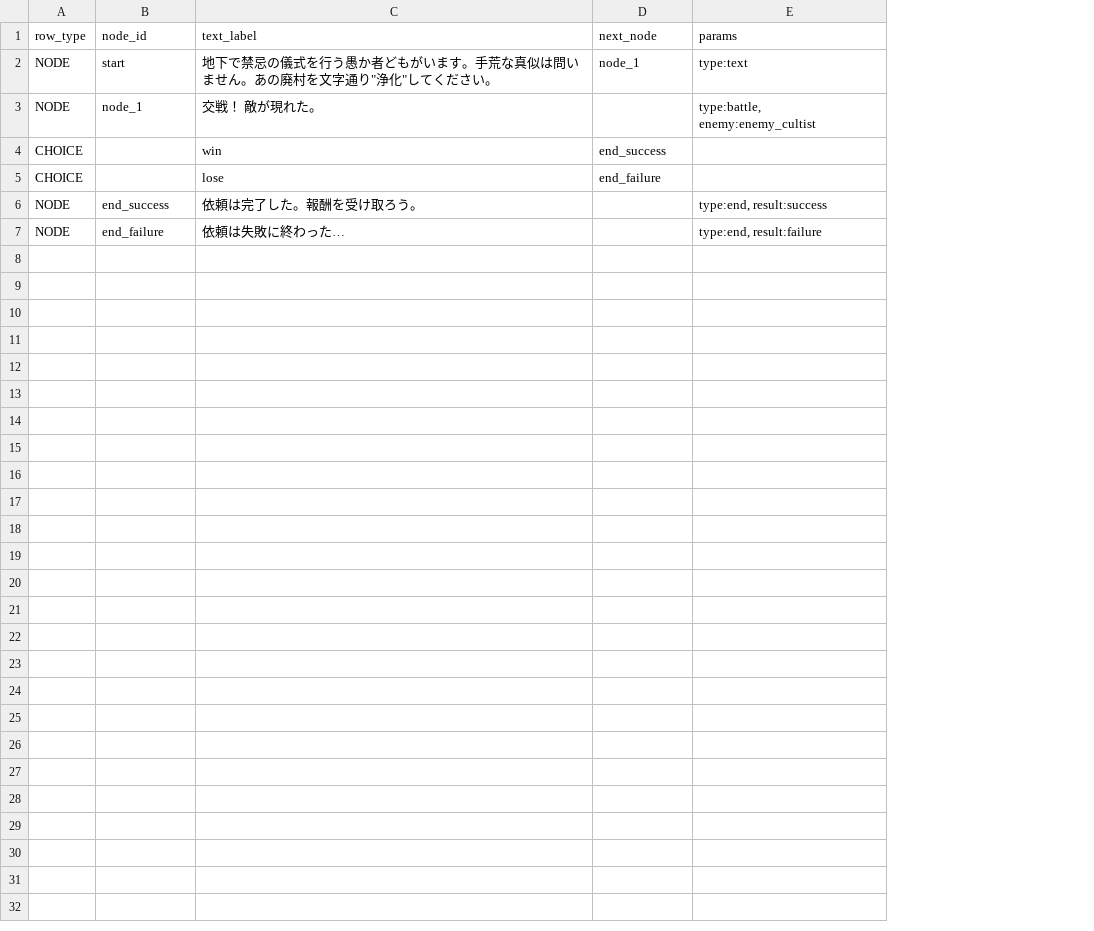
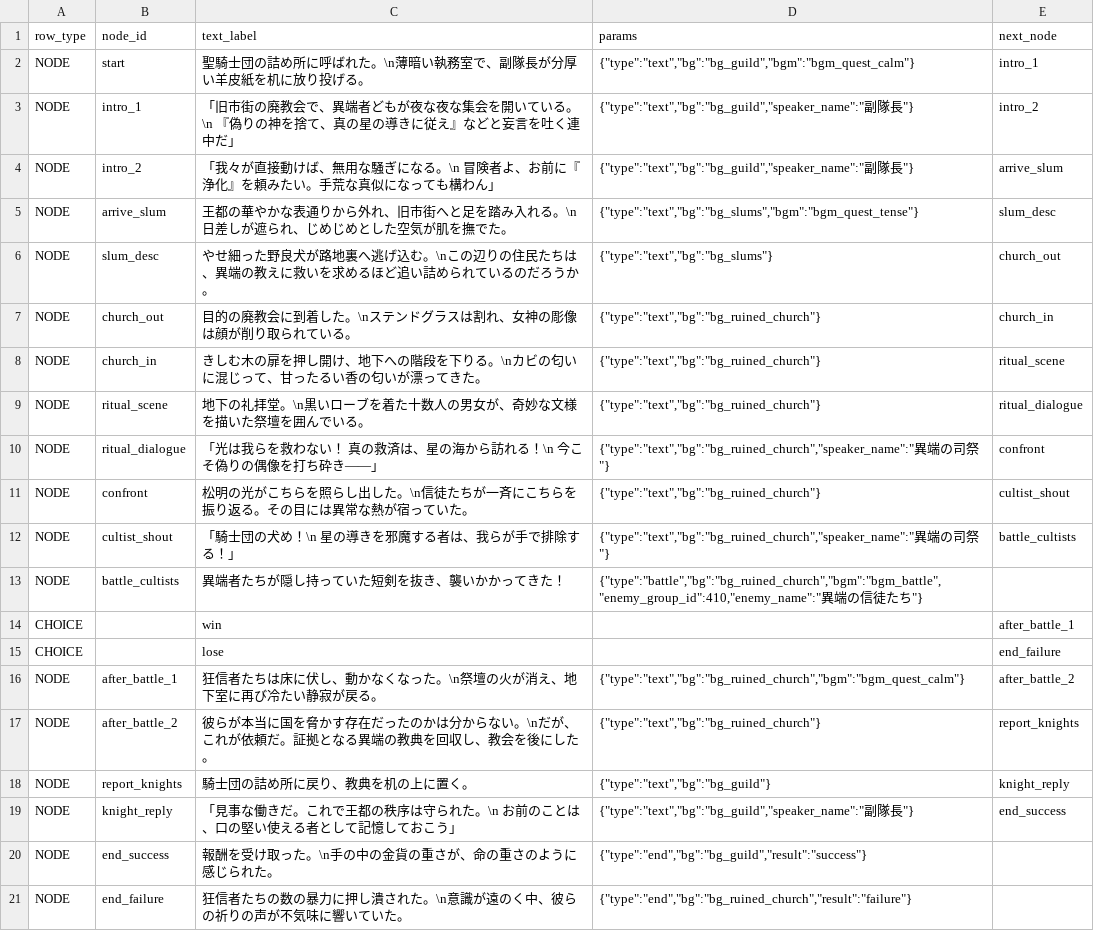
Before and after one commit to kiyoshikitamura/code-wirth-dawn, a CSV file: src/data/csv/scenarios/7010_qst_rol_heretic.csv, drawn as a sheet; removed rows and columns are numbered as before the commit, all else as after; the diff names each change by its address in the sheet, - before the commit and + after, or states it on an @@ line.

```diff
--- a/src/data/csv/scenarios/7010_qst_rol_heretic.csv
+++ b/src/data/csv/scenarios/7010_qst_rol_heretic.csv
+column D (params), row 2: {"type":"text","bg":"bg_guild","bgm":"bgm_quest_calm"}; rows 20-21: {"type":"end","bg":"bg_guild","result":"success"} | {"type":"end","bg":"bg_ruined_church","result":"failure"}
-column E (params), row 2: type:text; rows 6-7: type:end, result:success | type:end, result:failure
-C2 (text_label): 地下で禁忌の儀式を行う愚か者どもがいます。手荒な真似は問いません。あの廃村を文字通り"浄化"してください。
+C2 (text_label): 聖騎士団の詰め所に呼ばれた。\n薄暗い執務室で、副隊長が分厚い羊皮紙を机に放り投げる。
-E2 (next_node): node_1
+E2 (next_node): intro_1
-row 3: NODE | node_1 | 交戦！ 敵が現れた。 |  | type:battle, enemy:enemy_cultist
+row 3: NODE | intro_1 | 「旧市街の廃教会で、異端者どもが夜な夜な集会を開いている。\n 『偽りの神を捨て、真の星の導きに従え』などと妄言を吐く連中だ」 | {"type":"text","bg":"bg_guild","speaker_name":"副隊長"} | intro_2
+row 4: NODE | intro_2 | 「我々が直接動けば、無用な騒ぎになる。\n 冒険者よ、お前に『浄化』を頼みたい。手荒な真似になっても構わん」 | {"type":"text","bg":"bg_guild","speaker_name":"副隊長"} | arrive_slum
+row 5: NODE | arrive_slum | 王都の華やかな表通りから外れ、旧市街へと足を踏み入れる。\n日差しが遮られ、じめじめとした空気が肌を撫でた。 | {"type":"text","bg":"bg_slums","bgm":"bgm_quest_tense"} | slum_desc
+row 6: NODE | slum_desc | やせ細った野良犬が路地裏へ逃げ込む。\nこの辺りの住民たちは、異端の教えに救いを求めるほど追い詰められているのだろうか。 | {"type":"text","bg":"bg_slums"} | church_out
+row 7: NODE | church_out | 目的の廃教会に到着した。\nステンドグラスは割れ、女神の彫像は顔が削り取られている。 | {"type":"text","bg":"bg_ruined_church"} | church_in
+row 8: NODE | church_in | きしむ木の扉を押し開け、地下への階段を下りる。\nカビの匂いに混じって、甘ったるい香の匂いが漂ってきた。 | {"type":"text","bg":"bg_ruined_church"} | ritual_scene
+row 9: NODE | ritual_scene | 地下の礼拝堂。\n黒いローブを着た十数人の男女が、奇妙な文様を描いた祭壇を囲んでいる。 | {"type":"text","bg":"bg_ruined_church"} | ritual_dialogue
+row 10: NODE | ritual_dialogue | 「光は我らを救わない！ 真の救済は、星の海から訪れる！\n 今こそ偽りの偶像を打ち砕き——」 | {"type":"text","bg":"bg_ruined_church","speaker_name":"異端の司祭"} | confront
+row 11: NODE | confront | 松明の光がこちらを照らし出した。\n信徒たちが一斉にこちらを振り返る。その目には異常な熱が宿っていた。 | {"type":"text","bg":"bg_ruined_church"} | cultist_shout
+row 12: NODE | cultist_shout | 「騎士団の犬め！\n 星の導きを邪魔する者は、我らが手で排除する！」 | {"type":"text","bg":"bg_ruined_church","speaker_name":"異端の司祭"} | battle_cultists
+row 13: NODE | battle_cultists | 異端者たちが隠し持っていた短剣を抜き、襲いかかってきた！ | {"type":"battle","bg":"bg_ruined_church","bgm":"bgm_battle","enemy_group_id":410,"enemy_name":"異端の信徒たち"}
-E14 (next_node): end_success
+E14 (next_node): after_battle_1
+row 16: NODE | after_battle_1 | 狂信者たちは床に伏し、動かなくなった。\n祭壇の火が消え、地下室に再び冷たい静寂が戻る。 | {"type":"text","bg":"bg_ruined_church","bgm":"bgm_quest_calm"} | after_battle_2
+row 17: NODE | after_battle_2 | 彼らが本当に国を脅かす存在だったのかは分からない。\nだが、これが依頼だ。証拠となる異端の教典を回収し、教会を後にした。 | {"type":"text","bg":"bg_ruined_church"} | report_knights
+row 18: NODE | report_knights | 騎士団の詰め所に戻り、教典を机の上に置く。 | {"type":"text","bg":"bg_guild"} | knight_reply
+row 19: NODE | knight_reply | 「見事な働きだ。これで王都の秩序は守られた。\n お前のことは、口の堅い使える者として記憶しておこう」 | {"type":"text","bg":"bg_guild","speaker_name":"副隊長"} | end_success
-C20 (text_label): 依頼は完了した。報酬を受け取ろう。
+C20 (text_label): 報酬を受け取った。\n手の中の金貨の重さが、命の重さのように感じられた。
-C21 (text_label): 依頼は失敗に終わった…
+C21 (text_label): 狂信者たちの数の暴力に押し潰された。\n意識が遠のく中、彼らの祈りの声が不気味に響いていた。
```
Also changed, not shown: src/data/csv/scenarios/7011_qst_rol_holywater.csv, src/data/csv/scenarios/7012_qst_rol_pilgrim.csv, 4 other files.
